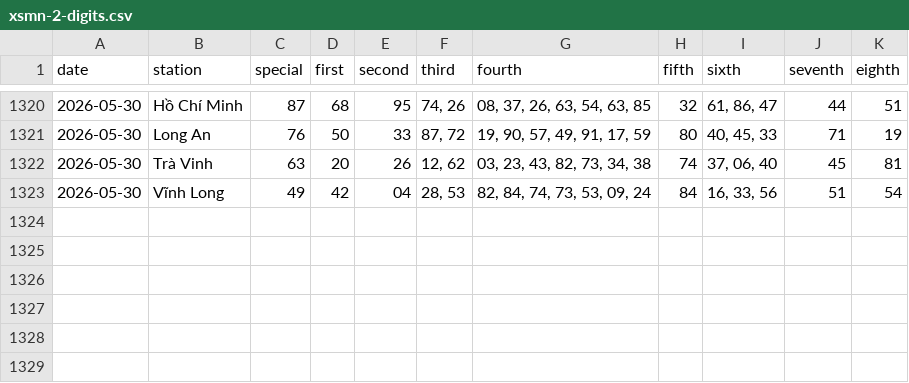
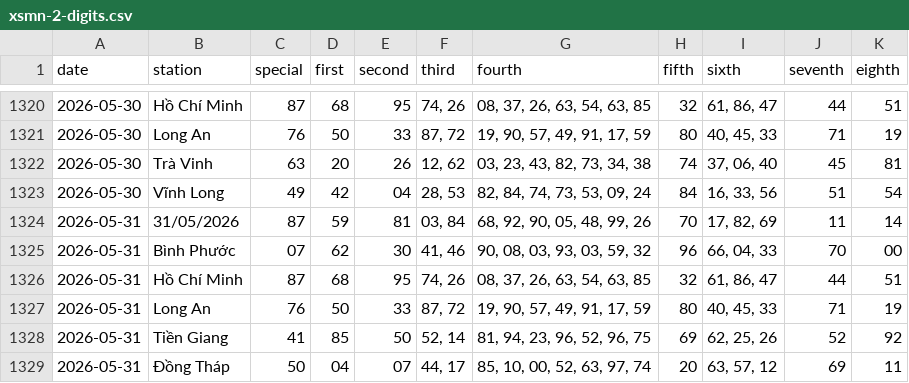
Before and after one commit to tuanseo5t-alt/xsmn-xsmt, a CSV file: data/xsmn/xsmn-2-digits.csv, drawn as a sheet; only a part is shown, gaps mark what is left out; the diff names each change by its address in the sheet, - before the commit and + after, or states it on an @@ line.

```diff
--- a/data/xsmn/xsmn-2-digits.csv
+++ b/data/xsmn/xsmn-2-digits.csv
+row 1324: 2026-05-31 | 31/05/2026 | 87 | 59 | 81 | 03, 84 | 68, 92, 90, 05, 48, 99, 26 | 70 | 17, 82, 69 | 11 | 14
+row 1325: 2026-05-31 | Bình Phước | 07 | 62 | 30 | 41, 46 | 90, 08, 03, 93, 03, 59, 32 | 96 | 66, 04, 33 | 70 | 00
+row 1326: 2026-05-31 | Hồ Chí Minh | 87 | 68 | 95 | 74, 26 | 08, 37, 26, 63, 54, 63, 85 | 32 | 61, 86, 47 | 44 | 51
+row 1327: 2026-05-31 | Long An | 76 | 50 | 33 | 87, 72 | 19, 90, 57, 49, 91, 17, 59 | 80 | 40, 45, 33 | 71 | 19
+row 1328: 2026-05-31 | Tiền Giang | 41 | 85 | 50 | 52, 14 | 81, 94, 23, 96, 52, 96, 75 | 69 | 62, 25, 26 | 52 | 92
+row 1329: 2026-05-31 | Đồng Tháp | 50 | 04 | 07 | 44, 17 | 85, 10, 00, 52, 63, 97, 74 | 20 | 63, 57, 12 | 69 | 11
```
Also changed, not shown: data/xsmn/xsmn-sparse.csv, data/xsmn/xsmn.csv, 10 other files.
